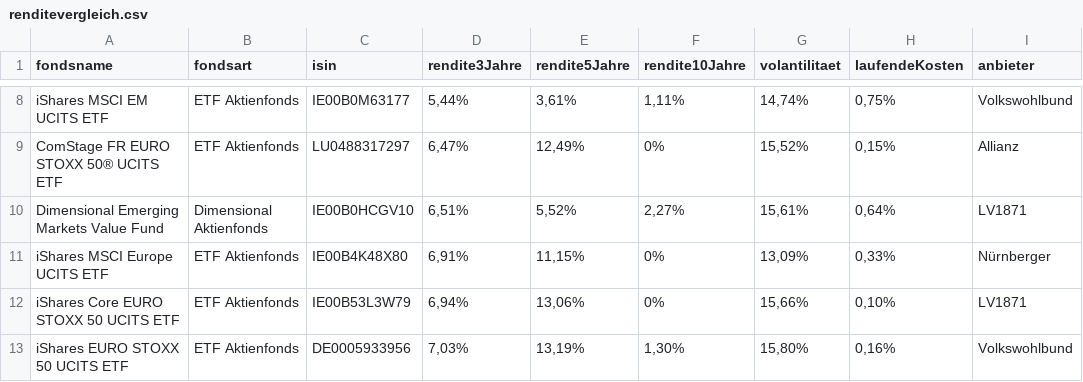
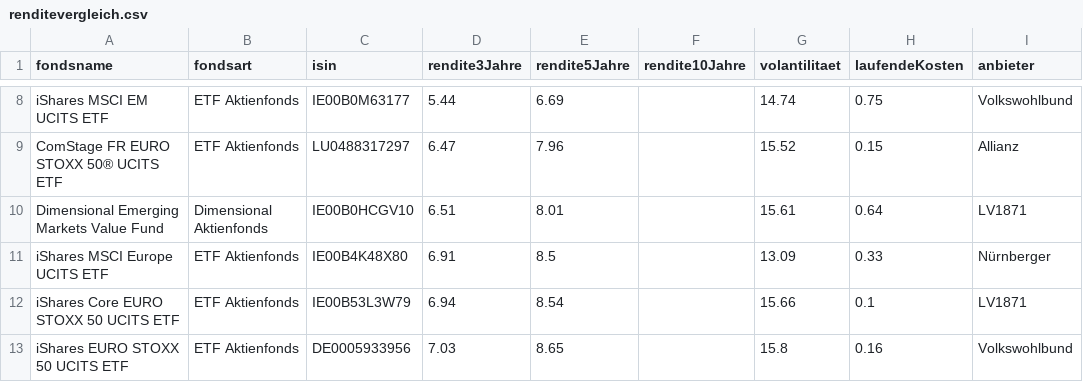
Before and after one commit to markocupic/mklenk_fondspolicenanlyse, a CSV file: TL_ROOT/system/modules/fiba_fonds_renditevergleich/csv/renditevergleich.csv, drawn as a sheet; only a part is shown, gaps mark what is left out; the diff covers the shown part only; the diff names each change by its address in the sheet, - before the commit and + after, or states it on an @@ line.

```diff
--- a/TL_ROOT/system/modules/fiba_fonds_renditevergleich/csv/renditevergleich.csv
+++ b/TL_ROOT/system/modules/fiba_fonds_renditevergleich/csv/renditevergleich.csv
-D8 (rendite3Jahre): 5,44%
+D8 (rendite3Jahre): 5.44
-E8 (rendite5Jahre): 3,61%
+E8 (rendite5Jahre): 6.69
-F8 (rendite10Jahre): 1,11%
+F8 (rendite10Jahre): (empty)
-G8 (volantilitaet): 14,74%
+G8 (volantilitaet): 14.74
-H8 (laufendeKosten): 0,75%
+H8 (laufendeKosten): 0.75
-D9 (rendite3Jahre): 6,47%
+D9 (rendite3Jahre): 6.47
-E9 (rendite5Jahre): 12,49%
+E9 (rendite5Jahre): 7.96
-F9 (rendite10Jahre): 0%
+F9 (rendite10Jahre): (empty)
-G9 (volantilitaet): 15,52%
+G9 (volantilitaet): 15.52
-H9 (laufendeKosten): 0,15%
+H9 (laufendeKosten): 0.15
-D10 (rendite3Jahre): 6,51%
+D10 (rendite3Jahre): 6.51
-E10 (rendite5Jahre): 5,52%
+E10 (rendite5Jahre): 8.01
-F10 (rendite10Jahre): 2,27%
+F10 (rendite10Jahre): (empty)
-G10 (volantilitaet): 15,61%
+G10 (volantilitaet): 15.61
-H10 (laufendeKosten): 0,64%
+H10 (laufendeKosten): 0.64
-D11 (rendite3Jahre): 6,91%
+D11 (rendite3Jahre): 6.91
-E11 (rendite5Jahre): 11,15%
+E11 (rendite5Jahre): 8.5
-F11:F12 (rendite10Jahre): 0%
+F11:F12 (rendite10Jahre): (empty)
-G11 (volantilitaet): 13,09%
+G11 (volantilitaet): 13.09
-H11 (laufendeKosten): 0,33%
+H11 (laufendeKosten): 0.33
-D12 (rendite3Jahre): 6,94%
+D12 (rendite3Jahre): 6.94
-E12 (rendite5Jahre): 13,06%
+E12 (rendite5Jahre): 8.54
-G12 (volantilitaet): 15,66%
+G12 (volantilitaet): 15.66
-H12 (laufendeKosten): 0,10%
+H12 (laufendeKosten): 0.1
-D13 (rendite3Jahre): 7,03%
+D13 (rendite3Jahre): 7.03
-E13 (rendite5Jahre): 13,19%
+E13 (rendite5Jahre): 8.65
-F13 (rendite10Jahre): 1,30%
+F13 (rendite10Jahre): (empty)
-G13 (volantilitaet): 15,80%
+G13 (volantilitaet): 15.8
-H13 (laufendeKosten): 0,16%
+H13 (laufendeKosten): 0.16
```
Also changed, not shown: 105 edited cells elsewhere in this file, 12 other files.
